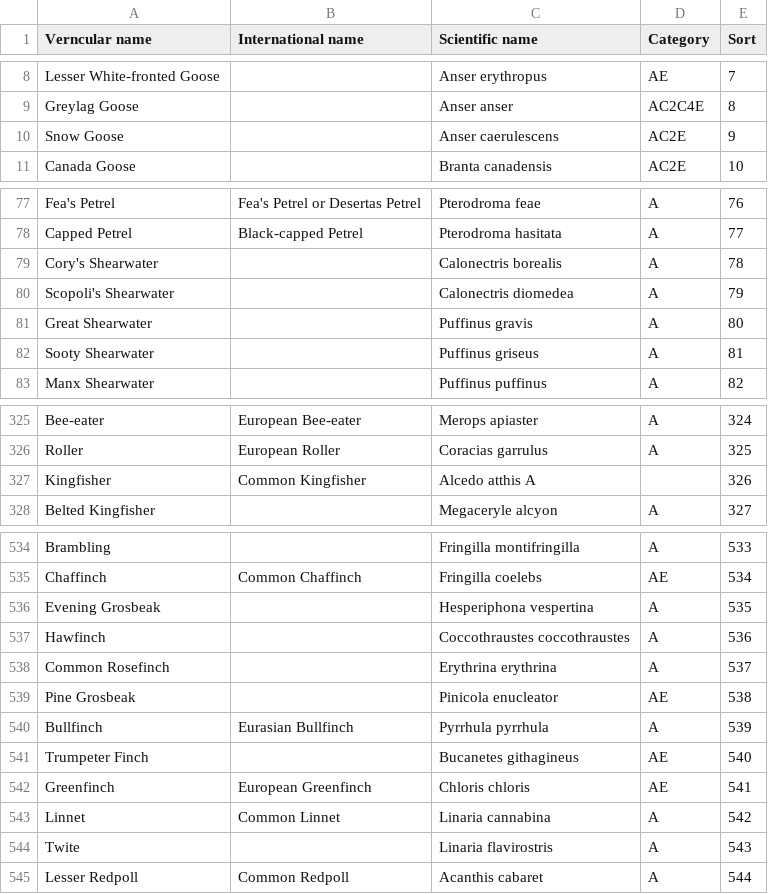
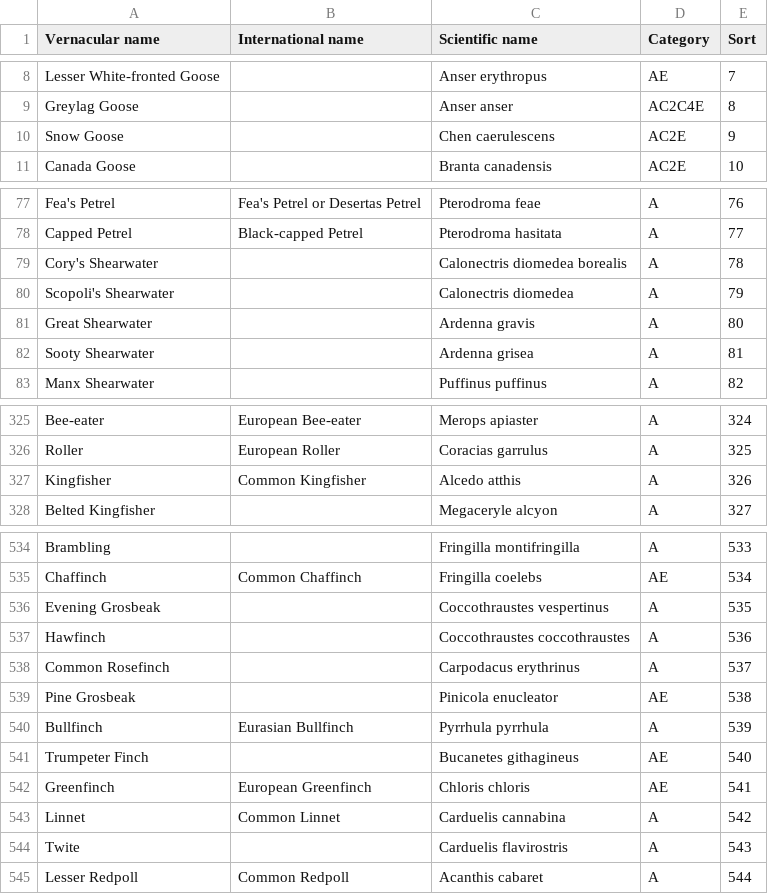
Before and after one commit to birdrapp/bird-importer, a CSV file: lists/the-british-list.csv, drawn as a sheet; only a part is shown, gaps mark what is left out; the diff covers the shown part only.

Commit message:
Alter scientific names
This is so that they match the scientific names in the Clements list.

```diff
--- a/lists/the-british-list.csv
+++ b/lists/the-british-list.csv
@@ -1 +1 @@
-Verncular name,International name,Scientific name,Category,Sort
+Vernacular name,International name,Scientific name,Category,Sort
@@ -9,3 +9,3 @@ Lesser White-fronted Goose,,Anser erythropus,AE,7
 Greylag Goose,,Anser anser,AC2C4E,8
-Snow Goose,,Anser caerulescens,AC2E,9
+Snow Goose,,Chen caerulescens,AC2E,9
 Canada Goose,,Branta canadensis,AC2E,10
@@ -78,6 +78,6 @@ Fea's Petrel,Fea's Petrel or Desertas Petrel,Pterodroma feae,A,76
 Capped Petrel,Black-capped Petrel,Pterodroma hasitata,A,77
-Cory's Shearwater,,Calonectris borealis,A,78
+Cory's Shearwater,,Calonectris diomedea borealis,A,78
 Scopoli's Shearwater,,Calonectris diomedea,A,79
-Great Shearwater,,Puffinus gravis,A,80
-Sooty Shearwater,,Puffinus griseus,A,81
+Great Shearwater,,Ardenna gravis,A,80
+Sooty Shearwater,,Ardenna grisea,A,81
 Manx Shearwater,,Puffinus puffinus,A,82
@@ -326,3 +326,3 @@ Bee-eater,European Bee-eater,Merops apiaster,A,324
 Roller,European Roller,Coracias garrulus,A,325
-Kingfisher,Common Kingfisher,Alcedo atthis A,,326
+Kingfisher,Common Kingfisher,Alcedo atthis,A,326
 Belted Kingfisher,,Megaceryle alcyon,A,327
@@ -535,5 +535,5 @@ Brambling,,Fringilla montifringilla,A,533
 Chaffinch,Common Chaffinch,Fringilla coelebs,AE,534
-Evening Grosbeak,,Hesperiphona vespertina,A,535
+Evening Grosbeak,,Coccothraustes vespertinus,A,535
 Hawfinch,,Coccothraustes coccothraustes,A,536
-Common Rosefinch,,Erythrina erythrina,A,537
+Common Rosefinch,,Carpodacus erythrinus,A,537
 Pine Grosbeak,,Pinicola enucleator,AE,538
@@ -542,4 +542,4 @@ Trumpeter Finch,,Bucanetes githagineus,AE,540
 Greenfinch,European Greenfinch,Chloris chloris,AE,541
-Linnet,Common Linnet,Linaria cannabina,A,542
-Twite,,Linaria flavirostris,A,543
+Linnet,Common Linnet,Carduelis cannabina,A,542
+Twite,,Carduelis flavirostris,A,543
 Lesser Redpoll,Common Redpoll,Acanthis cabaret,A,544
```
Also changed, not shown: 1 added row, 1 removed row and 24 edited cells elsewhere in this file.
